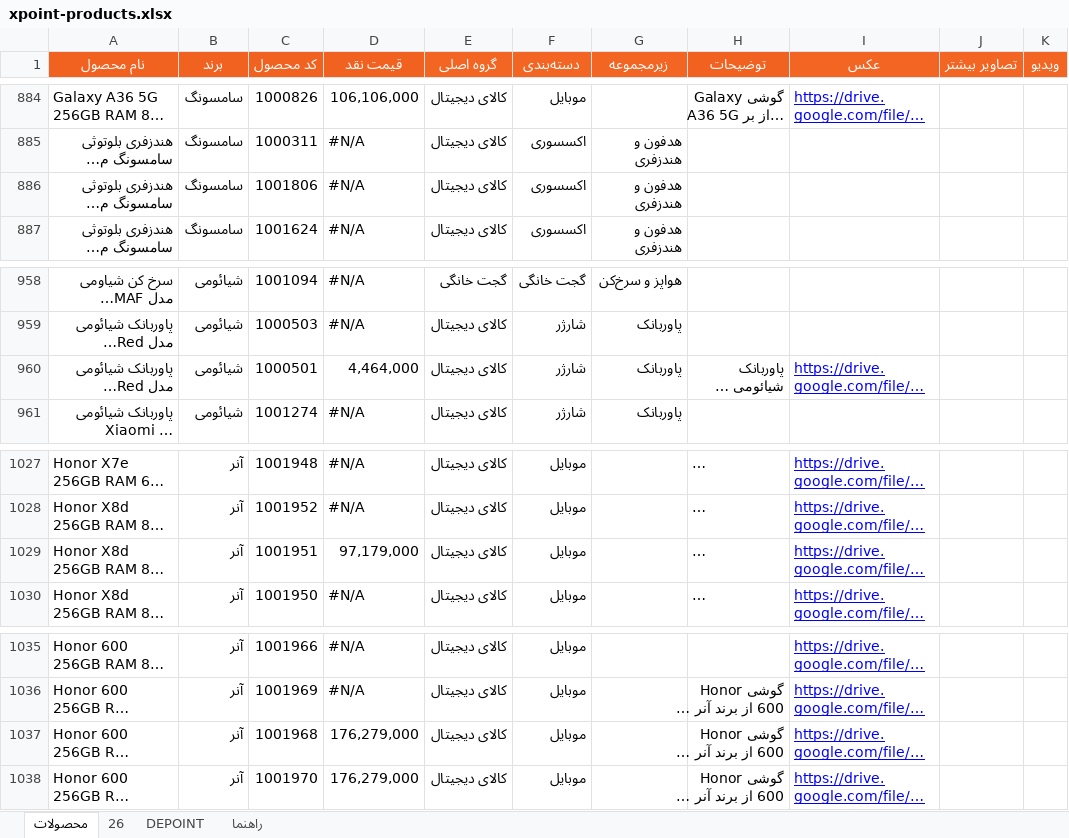
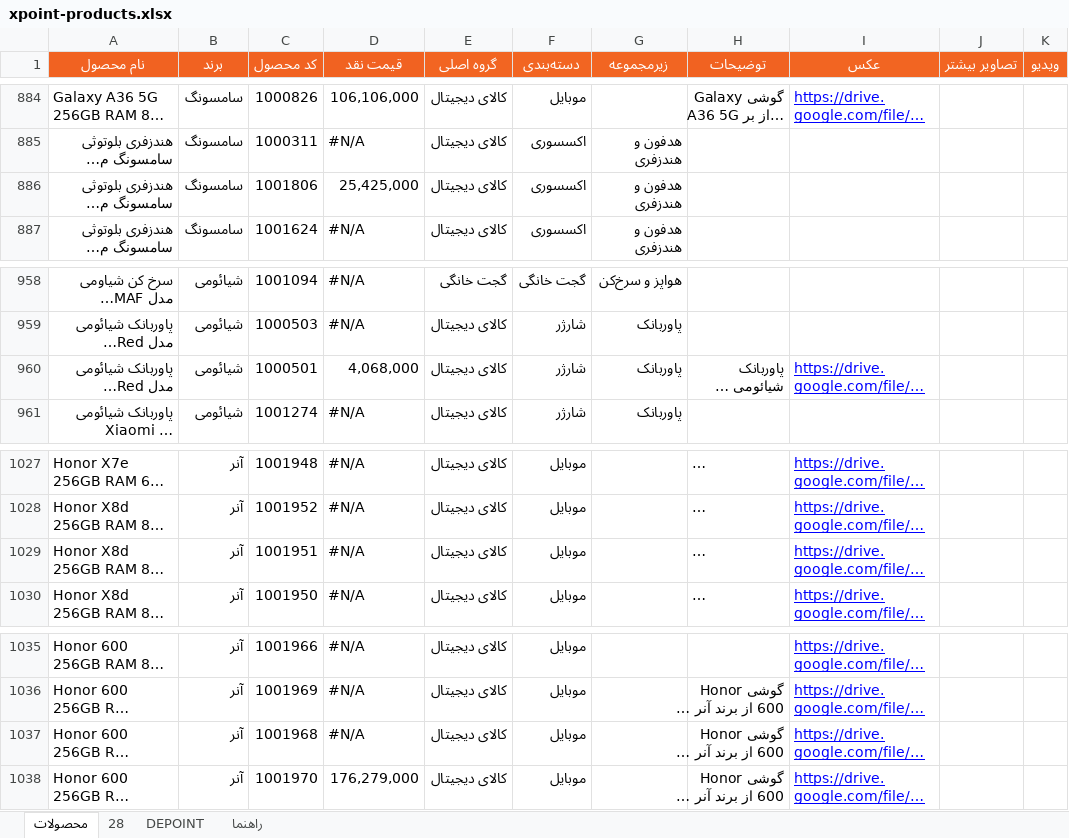
Before and after one commit to jitxpoint-hub/xpoint-catalog, an Excel workbook: data/xpoint-products.xlsx, sheet محصولات, drawn as a sheet; only a part is shown, gaps mark what is left out; long unchanged cells end in …; values as stored, in another font and other column widths than the file's, no borders; charts and pictures and conditional formats not drawn; the diff covers the shown part only; the diff names each change by its address in the sheet, - before the commit and + after, or states it on an @@ line.

```diff
--- a/data/xpoint-products.xlsx (sheet محصولات)
+++ b/data/xpoint-products.xlsx (sheet محصولات)
-sheet tab: 26
+sheet tab: 28
-D886 (قیمت نقد): #N/A
+D886 (قیمت نقد): 25,425,000
-D960 (قیمت نقد): 4,464,000
+D960 (قیمت نقد): 4,068,000
-D1029 (قیمت نقد): 97,179,000
+D1029 (قیمت نقد): #N/A
-D1037 (قیمت نقد): 176,279,000
+D1037 (قیمت نقد): #N/A
```
Also changed, not shown: 11 edited cells elsewhere in this sheet, sheet 28, formulas that keep their value, 1 other file.
